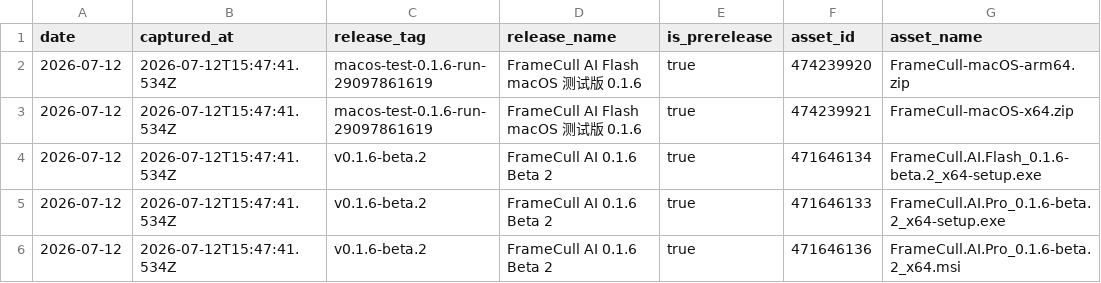
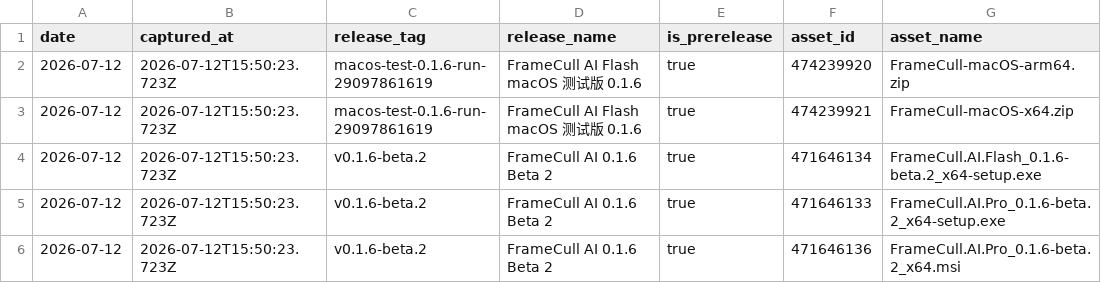
Before and after one commit to Ray25010/Frame-Cull-AI, a CSV file: release-downloads.csv, drawn as a sheet; only a part is shown; the diff names each change by its address in the sheet, - before the commit and + after, or states it on an @@ line.

```diff
--- a/release-downloads.csv
+++ b/release-downloads.csv
-B2:B6 (captured_at): 2026-07-12T15:47:41.534Z
+B2:B6 (captured_at): 2026-07-12T15:50:23.723Z
```
Also changed, not shown: 3 other files.
